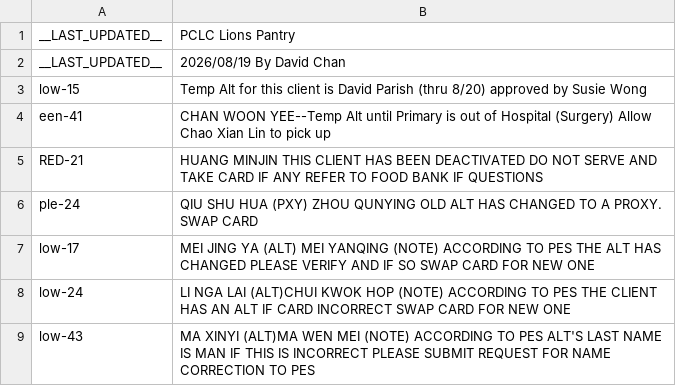
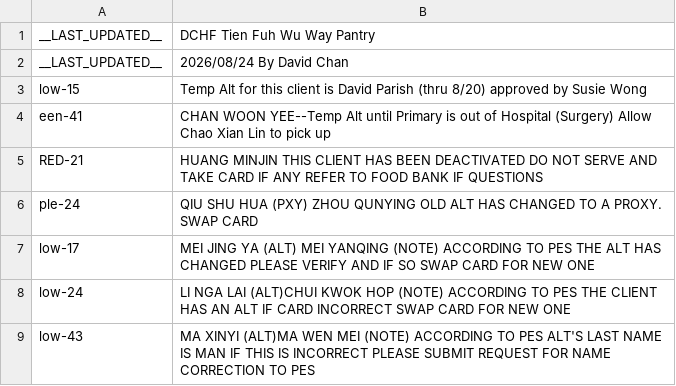
Before and after one commit to PCCSF-FOODPANTRY/DCHF-Cards, a TSV file: data.tsv, drawn as a sheet.

Commit message:
Update data.tsv

```diff
--- a/data.tsv
+++ b/data.tsv
@@ -1,3 +1,3 @@
-__LAST_UPDATED__	PCLC Lions Pantry
-__LAST_UPDATED__	2026/08/19 By David Chan
+__LAST_UPDATED__	DCHF Tien Fuh Wu Way Pantry
+__LAST_UPDATED__	2026/08/24 By David Chan
 low-15	Temp Alt for this client is David Parish (thru 8/20) approved by Susie Wong
```
